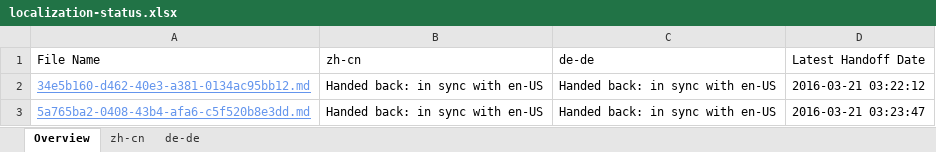
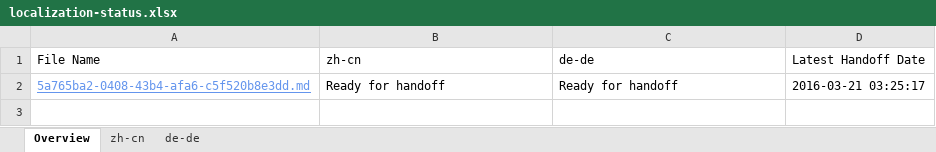
Before and after one commit to OpenLocalizationTestOrg/olhandback, an Excel workbook: ol-handback/OpenLocalizationTest/oltest/yuwzho/localization-status.xlsx, sheet Overview, drawn as a sheet; values as stored, in another font and other column widths than the file's, no borders; table styles not drawn; removed rows and columns are numbered as before the commit, all else as after; the diff names each change by its address in the sheet, - before the commit and + after, or states it on an @@ line.

Commit message:
Generate Report for Handoff

```diff
--- a/ol-handback/OpenLocalizationTest/oltest/yuwzho/localization-status.xlsx (sheet Overview)
+++ b/ol-handback/OpenLocalizationTest/oltest/yuwzho/localization-status.xlsx (sheet Overview)
-row 2: 34e5b160-d462-40e3-a381-0134ac95bb12.md | Handed back: in sync with en-US | Handed back: in sync with en-US | 2016-03-21 03:22:12
-B2 (zh-cn): Handed back: in sync with en-US
+B2 (zh-cn): Ready for handoff
-C2 (de-de): Handed back: in sync with en-US
+C2 (de-de): Ready for handoff
-D2 (Latest Handoff Date): 2016-03-21 03:23:47
+D2 (Latest Handoff Date): 2016-03-21 03:25:17
```
Also changed, not shown: sheet de-de, sheet zh-cn.
